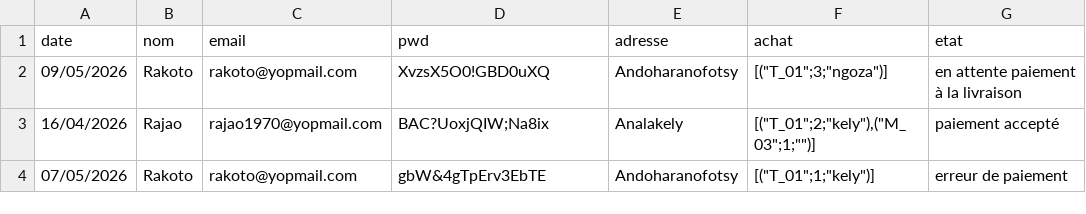
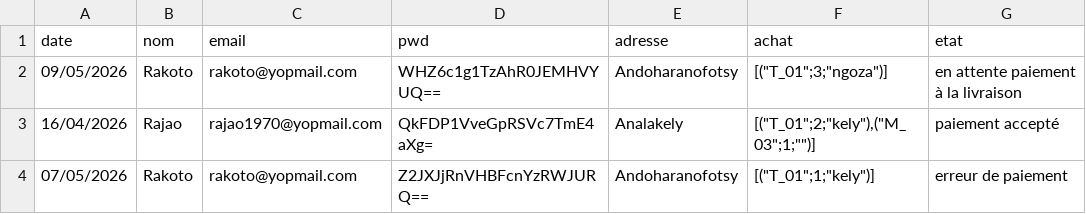
Before and after one commit to Vaosariaka/frontReact, a CSV file: import/import-data-mai-26 - fichier3.csv, drawn as a sheet.

Commit message:
J2 :hot and new et import

```diff
--- a/import/import-data-mai-26 - fichier3.csv
+++ b/import/import-data-mai-26 - fichier3.csv
@@ -1,4 +1,4 @@
 date,nom,email,pwd,adresse,achat,etat
-09/05/2026,Rakoto,rakoto@yopmail.com,XvzsX5O0!GBD0uXQ,Andoharanofotsy,"[(""T_01"";3;""ngoza"")]",en attente paiement à la livraison
-16/04/2026,Rajao,rajao1970@yopmail.com,BAC?UoxjQIW;Na8ix,Analakely,"[(""T_01"";2;""kely""),(""M_03"";1;"""")]",paiement accepté
-07/05/2026,Rakoto,rakoto@yopmail.com,gbW&4gTpErv3EbTE,Andoharanofotsy,"[(""T_01"";1;""kely"")]",erreur de paiement
+09/05/2026,Rakoto,rakoto@yopmail.com,WHZ6c1g1TzAhR0JEMHVYUQ==,Andoharanofotsy,"[(""T_01"";3;""ngoza"")]",en attente paiement à la livraison
+16/04/2026,Rajao,rajao1970@yopmail.com,QkFDP1VveGpRSVc7TmE4aXg=,Analakely,"[(""T_01"";2;""kely""),(""M_03"";1;"""")]",paiement accepté
+07/05/2026,Rakoto,rakoto@yopmail.com,Z2JXJjRnVHBFcnYzRWJURQ==,Andoharanofotsy,"[(""T_01"";1;""kely"")]",erreur de paiement
```
Also changed, not shown: 15 other files.
